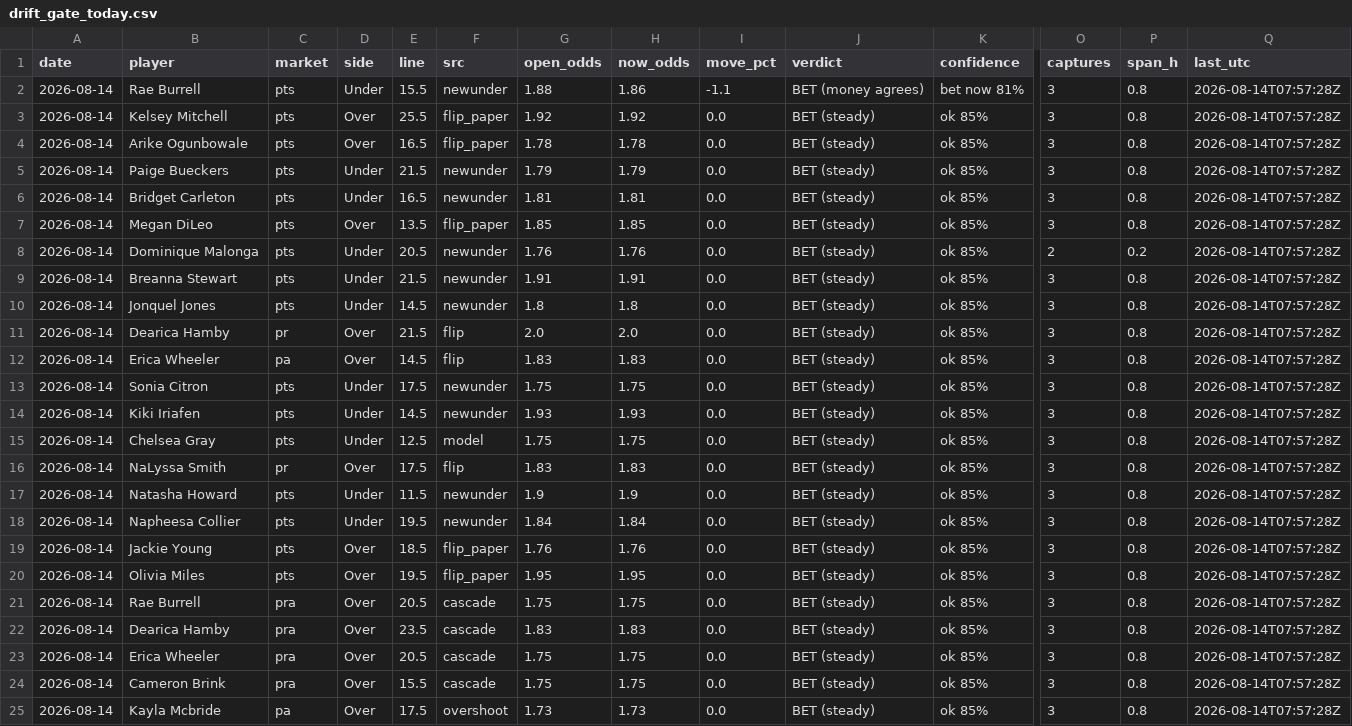
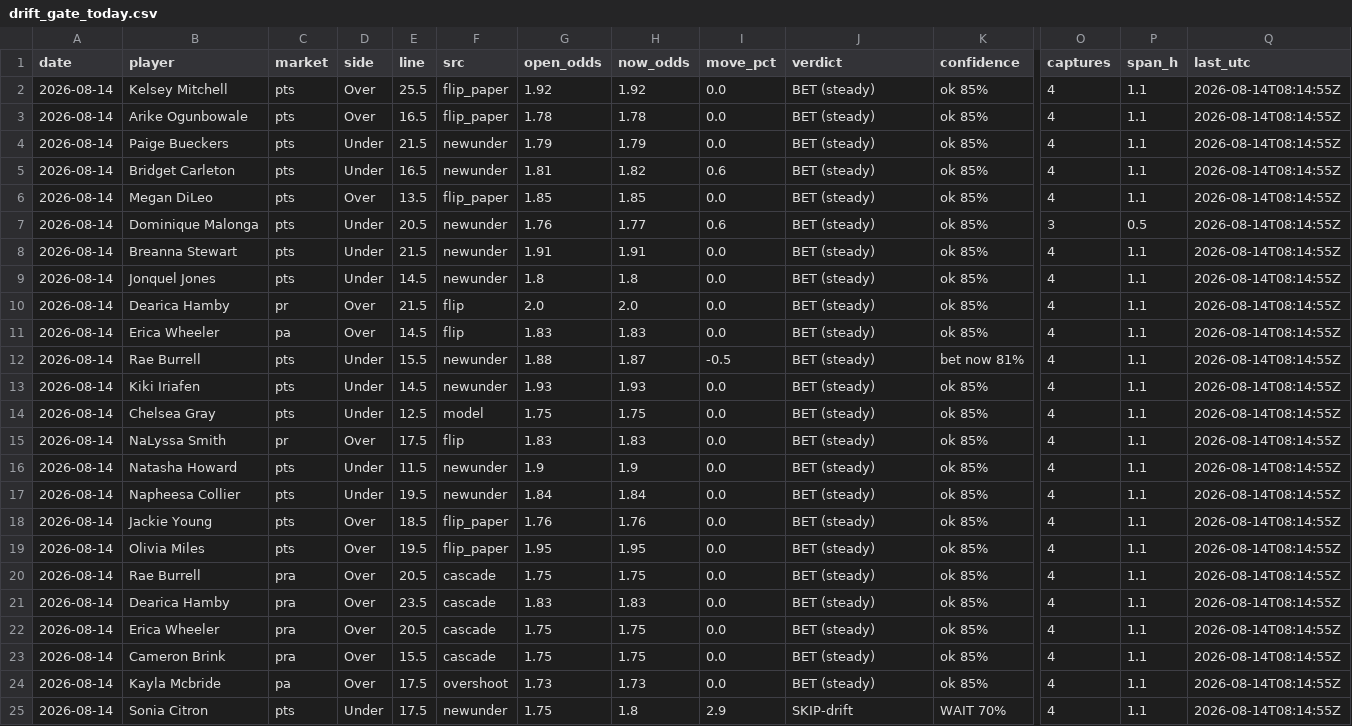
Before and after one commit to JollyChenn/wnba-line-capture, a CSV file: drift_gate_today.csv, drawn as a sheet; only a part is shown, gaps mark what is left out; removed rows and columns are numbered as before the commit, all else as after; rows hold the shown columns only; the diff names each change by its address in the sheet, - before the commit and + after, or states it on an @@ line.

```diff
--- a/drift_gate_today.csv
+++ b/drift_gate_today.csv
-row 2: 2026-08-14 | Rae Burrell | pts | Under | 15.5 | newunder | 1.88 | 1.86 | -1.1 | BET (money agrees) | bet now 81% | 3 | 0.8 | 2026-08-14T07:57:28Z
-O2:O6 (captures): 3
+O2:O6 (captures): 4
-P2:P6 (span_h): 0.8
+P2:P6 (span_h): 1.1
-Q2:Q24 (last_utc): 2026-08-14T07:57:28Z
+Q2:Q24 (last_utc): 2026-08-14T08:14:55Z
-H5 (now_odds): 1.81
+H5 (now_odds): 1.82
-I5 (move_pct): 0.0
+I5 (move_pct): 0.6
-H7 (now_odds): 1.76
+H7 (now_odds): 1.77
-I7 (move_pct): 0.0
+I7 (move_pct): 0.6
-O7 (captures): 2
+O7 (captures): 3
-P7 (span_h): 0.2
+P7 (span_h): 0.5
-O8:O24 (captures): 3
+O8:O24 (captures): 4
-P8:P24 (span_h): 0.8
+P8:P24 (span_h): 1.1
-B12 (player): Sonia Citron
+B12 (player): Rae Burrell
-E12 (line): 17.5
+E12 (line): 15.5
-G12 (open_odds): 1.75
+G12 (open_odds): 1.88
-H12 (now_odds): 1.75
+H12 (now_odds): 1.87
-I12 (move_pct): 0.0
+I12 (move_pct): -0.5
-K12 (confidence): ok 85%
+K12 (confidence): bet now 81%
+row 25: 2026-08-14 | Sonia Citron | pts | Under | 17.5 | newunder | 1.75 | 1.8 | 2.9 | SKIP-drift | WAIT 70% | 4 | 1.1 | 2026-08-14T08:14:55Z
```
Also changed, not shown: drift_log.csv, fade_paper.csv, 4 other files.
